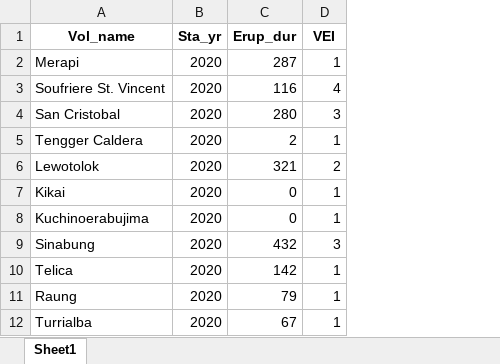
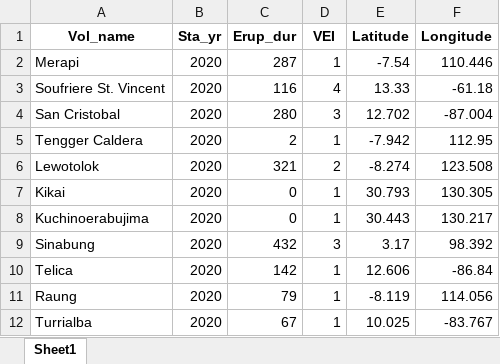
Before and after one commit to Longfei-CLF/coursework-1-Longfei-CLF, an Excel workbook: Cleaned_GVP_Eruption_Results.xlsx, sheet Sheet1, drawn as a sheet; only a part is shown; values as stored, in another font and other column widths than the file's, no borders; the diff names each change by its address in the sheet, - before the commit and + after, or states it on an @@ line.

```diff
--- a/Cleaned_GVP_Eruption_Results.xlsx (sheet Sheet1)
+++ b/Cleaned_GVP_Eruption_Results.xlsx (sheet Sheet1)
+column E (Latitude), rows 2-12: -7.54 | 13.33 | 12.702 | -7.942 | -8.274 | 30.793 | 30.443 | 3.17 | 12.606 | -8.119 | 10.025
+column F (Longitude), rows 2-12: 110.446 | -61.18 | -87.004 | 112.95 | 123.508 | 130.305 | 130.217 | 98.392 | -86.84 | 114.056 | -83.767
```
Also changed, not shown: 9 other files.
